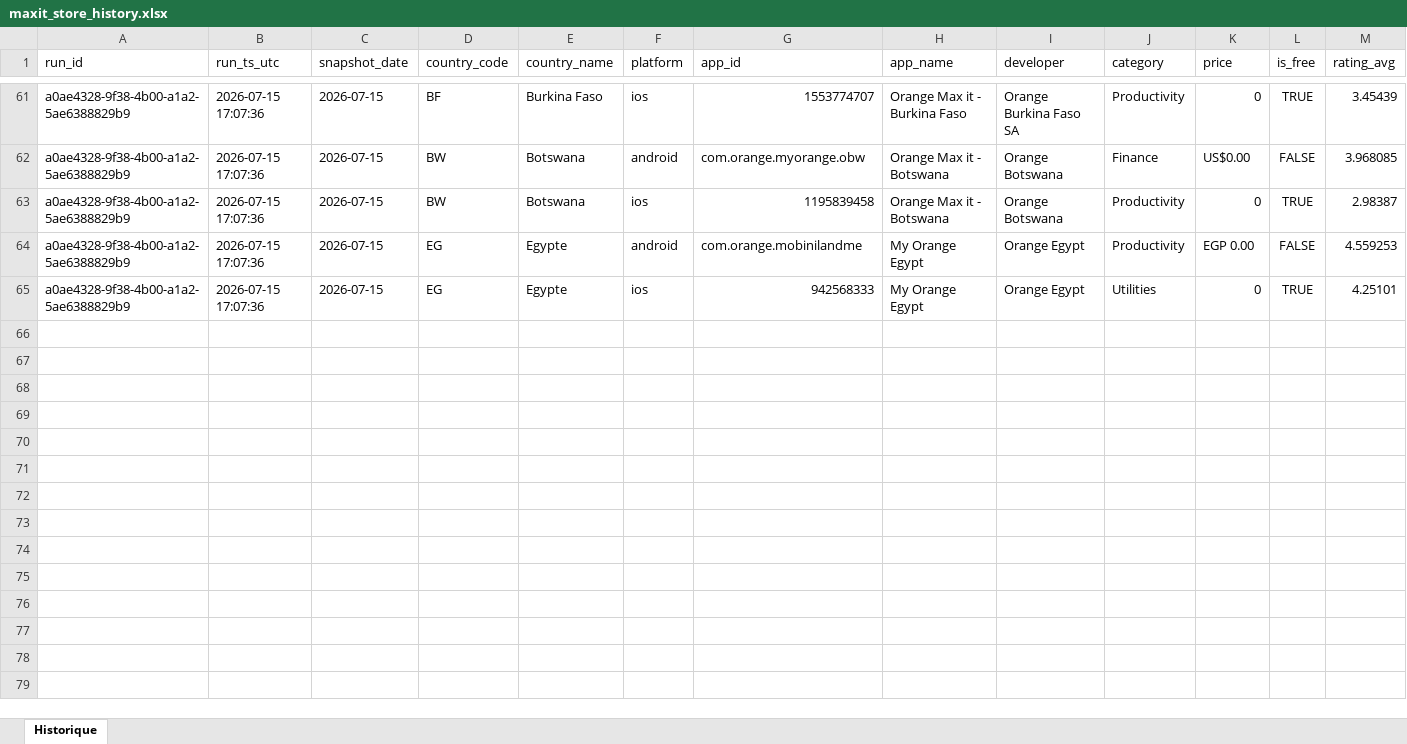
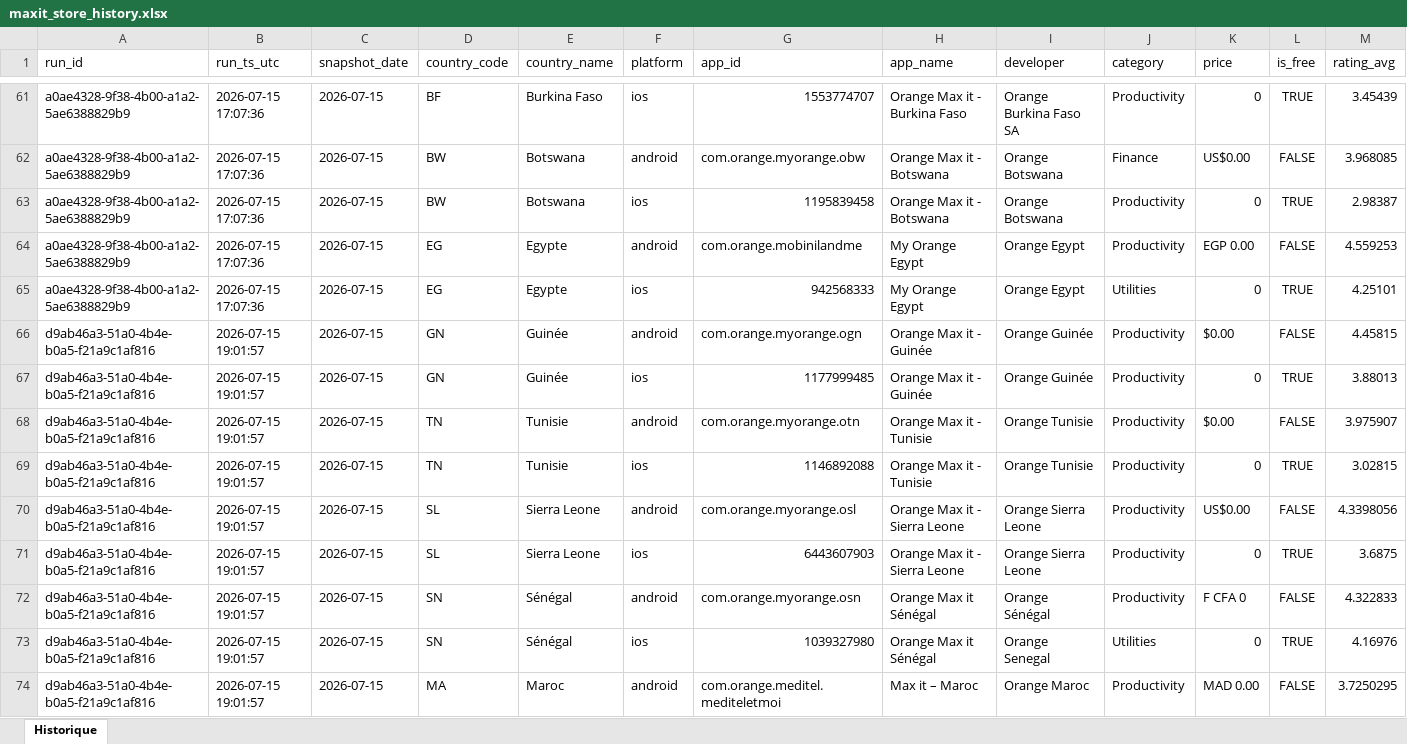
Before and after one commit to pdroquemaurel-stack/maxit-store-tracker, an Excel workbook: maxit_store_history.xlsx, sheet Historique, drawn as a sheet; only a part is shown, gaps mark what is left out; values as stored, in another font and other column widths than the file's, no borders; rows hold the shown columns only; the diff covers the shown part only; the diff names each change by its address in the sheet, - before the commit and + after, or states it on an @@ line.

```diff
--- a/maxit_store_history.xlsx (sheet Historique)
+++ b/maxit_store_history.xlsx (sheet Historique)
+row 66: d9ab46a3-51a0-4b4e-b0a5-f21a9c1af816 | 2026-07-15 19:01:57 | 2026-07-15 | GN | Guinée | android | com.orange.myorange.ogn | Orange Max it - Guinée | Orange Guinée | Productivity | $0.00 | FALSE | 4.45815
+row 67: d9ab46a3-51a0-4b4e-b0a5-f21a9c1af816 | 2026-07-15 19:01:57 | 2026-07-15 | GN | Guinée | ios | 1177999485 | Orange Max it - Guinée | Orange Guinée | Productivity | 0 | TRUE | 3.88013
+row 68: d9ab46a3-51a0-4b4e-b0a5-f21a9c1af816 | 2026-07-15 19:01:57 | 2026-07-15 | TN | Tunisie | android | com.orange.myorange.otn | Orange Max it - Tunisie | Orange Tunisie | Productivity | $0.00 | FALSE | 3.975907
+row 69: d9ab46a3-51a0-4b4e-b0a5-f21a9c1af816 | 2026-07-15 19:01:57 | 2026-07-15 | TN | Tunisie | ios | 1146892088 | Orange Max it - Tunisie | Orange Tunisie | Productivity | 0 | TRUE | 3.02815
+row 70: d9ab46a3-51a0-4b4e-b0a5-f21a9c1af816 | 2026-07-15 19:01:57 | 2026-07-15 | SL | Sierra Leone | android | com.orange.myorange.osl | Orange Max it - Sierra Leone | Orange Sierra Leone | Productivity | US$0.00 | FALSE | 4.3398056
+row 71: d9ab46a3-51a0-4b4e-b0a5-f21a9c1af816 | 2026-07-15 19:01:57 | 2026-07-15 | SL | Sierra Leone | ios | 6443607903 | Orange Max it - Sierra Leone | Orange Sierra Leone | Productivity | 0 | TRUE | 3.6875
+row 72: d9ab46a3-51a0-4b4e-b0a5-f21a9c1af816 | 2026-07-15 19:01:57 | 2026-07-15 | SN | Sénégal | android | com.orange.myorange.osn | Orange Max it Sénégal | Orange Sénégal | Productivity | F CFA 0 | FALSE | 4.322833
+row 73: d9ab46a3-51a0-4b4e-b0a5-f21a9c1af816 | 2026-07-15 19:01:57 | 2026-07-15 | SN | Sénégal | ios | 1039327980 | Orange Max it Sénégal | Orange Senegal | Utilities | 0 | TRUE | 4.16976
+row 74: d9ab46a3-51a0-4b4e-b0a5-f21a9c1af816 | 2026-07-15 19:01:57 | 2026-07-15 | MA | Maroc | android | com.orange.meditel.mediteletmoi | Max it – Maroc | Orange Maroc | Productivity | MAD 0.00 | FALSE | 3.7250295
```
Also changed, not shown: 23 added rows elsewhere in this sheet.
